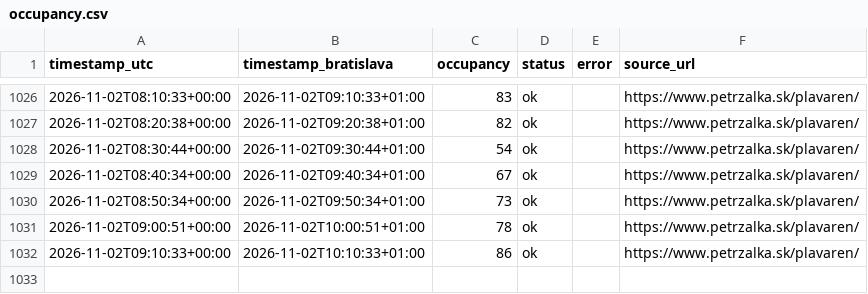
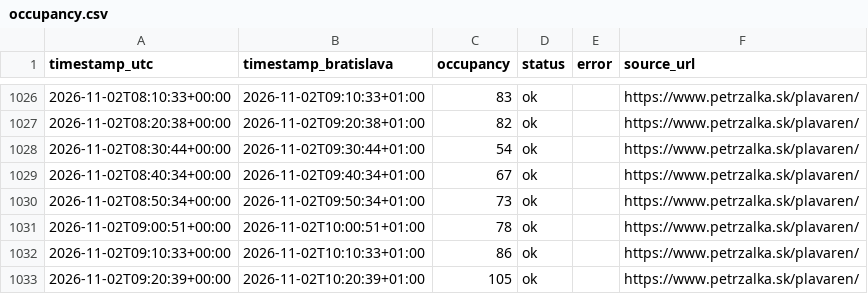
Before and after one commit to fbobrik-pvc14/plavaren, a CSV file: data/occupancy.csv, drawn as a sheet; only a part is shown, gaps mark what is left out; the diff names each change by its address in the sheet, - before the commit and + after, or states it on an @@ line.

```diff
--- a/data/occupancy.csv
+++ b/data/occupancy.csv
+row 1033: 2026-11-02T09:20:39+00:00 | 2026-11-02T10:20:39+01:00 | 105 | ok |  | https://www.petrzalka.sk/plavaren/
```
